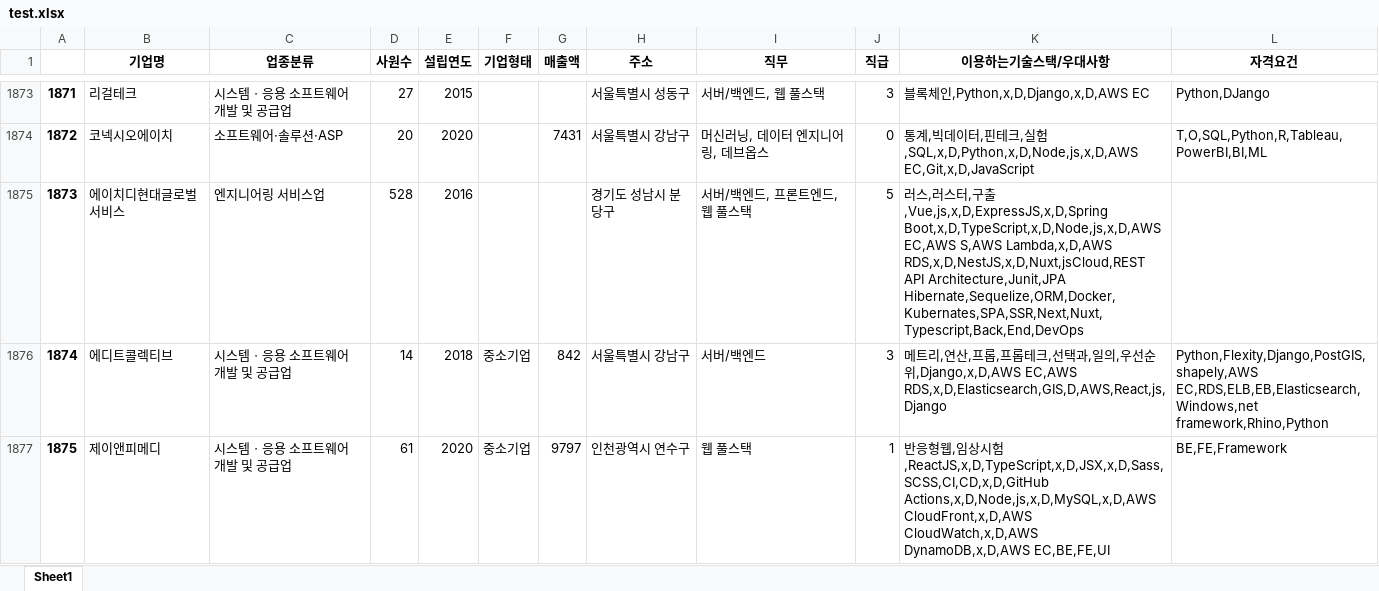
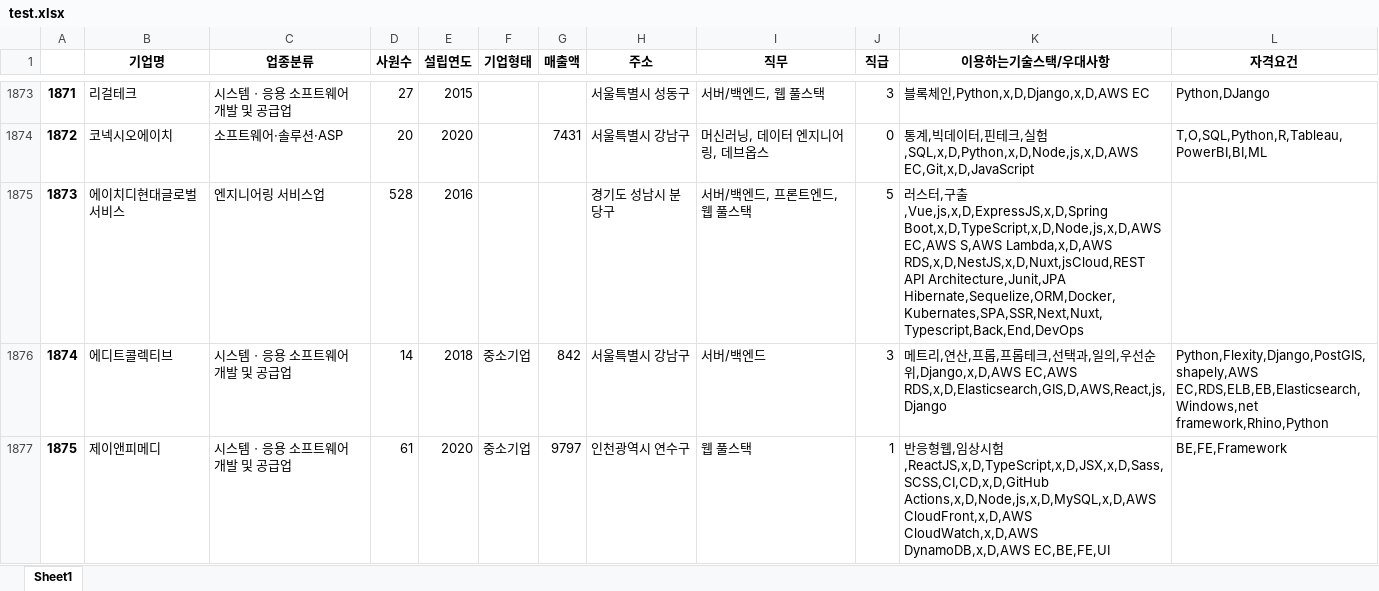
Before and after one commit to Pepi10/b7_Crawling, an Excel workbook: 김재경/test.xlsx, sheet Sheet1, drawn as a sheet; only a part is shown, gaps mark what is left out; values as stored, in another font and other column widths than the file's, no borders; the diff covers the shown part only; the diff names each change by its address in the sheet, - before the commit and + after, or states it on an @@ line.

```diff
--- a/김재경/test.xlsx (sheet Sheet1)
+++ b/김재경/test.xlsx (sheet Sheet1)
-K1875 (이용하는기술스택/우대사항): 러스,러스터,…
+K1875 (이용하는기술스택/우대사항): 러스터,…
```
Also changed, not shown: 10 edited cells elsewhere in this sheet, 1 other file.
